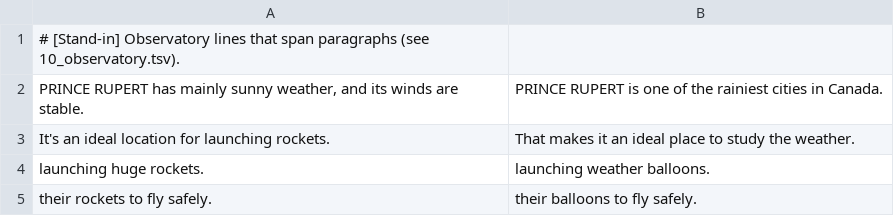
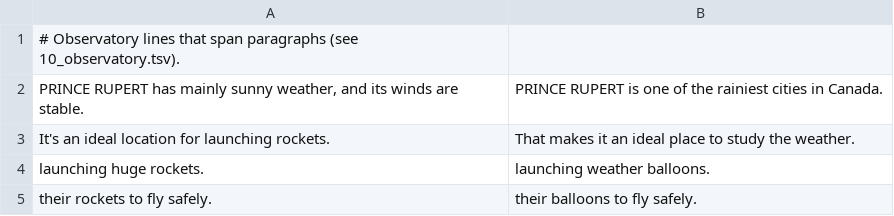
Before and after one commit to AlanWallerDev/lower-mainland-emerald, a TSV file: atlas/text/11_observatory_fix.tsv, drawn as a sheet.

```diff
--- a/atlas/text/11_observatory_fix.tsv
+++ b/atlas/text/11_observatory_fix.tsv
@@ -1,2 +1,2 @@
-# [Stand-in] Observatory lines that span paragraphs (see 10_observatory.tsv).
+# Observatory lines that span paragraphs (see 10_observatory.tsv).
 PRINCE RUPERT has mainly sunny weather, and its winds are stable.	PRINCE RUPERT is one of the rainiest cities in Canada.
```
Also changed, not shown: atlas/text/07_motives.tsv, atlas/text/09_signs.tsv, 49 other files.
